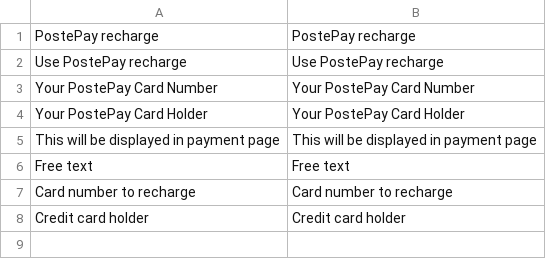
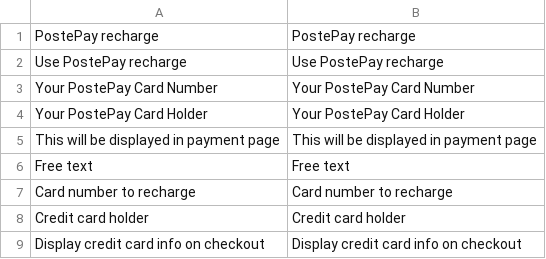
Before and after one commit to OpenMageModuleFostering/ig_postepay, a CSV file: app/locale/en_US/IG_PostePay.csv, drawn as a sheet; the diff names each change by its address in the sheet, - before the commit and + after, or states it on an @@ line.

```diff
--- a/app/locale/en_US/IG_PostePay.csv
+++ b/app/locale/en_US/IG_PostePay.csv
+row 9: Display credit card info on checkout | Display credit card info on checkout
```
Also changed, not shown: app/locale/it_IT/IG_PostePay.csv, 8 other files.
